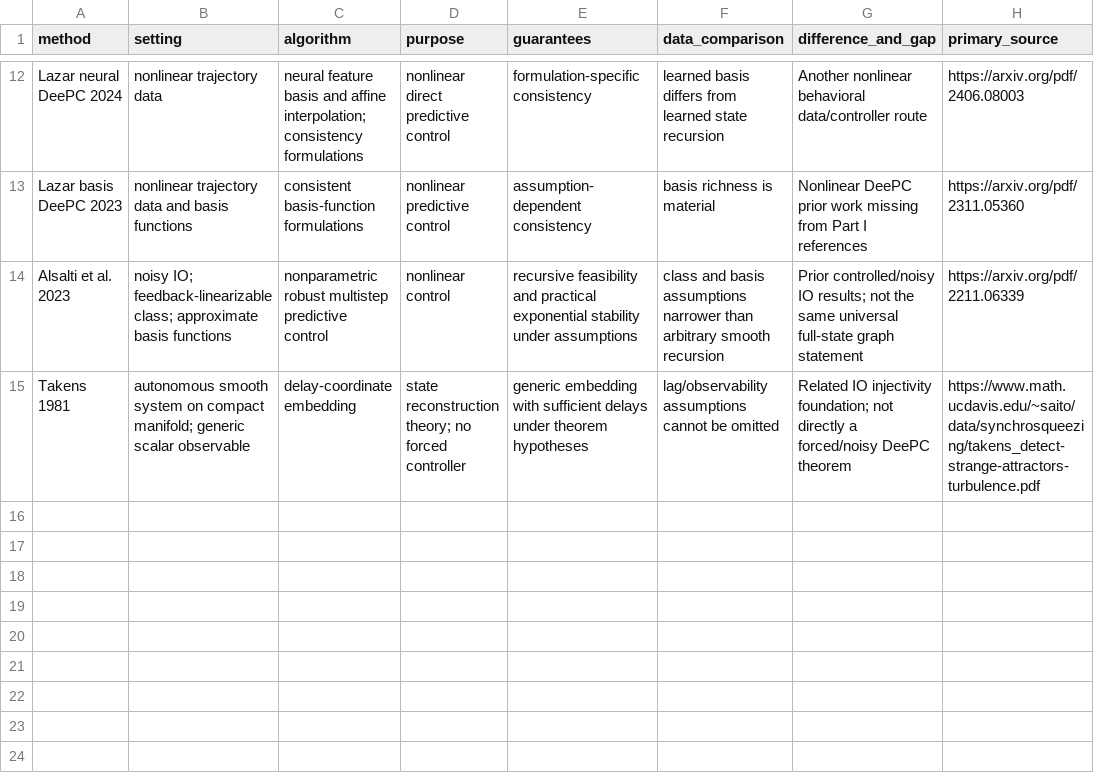
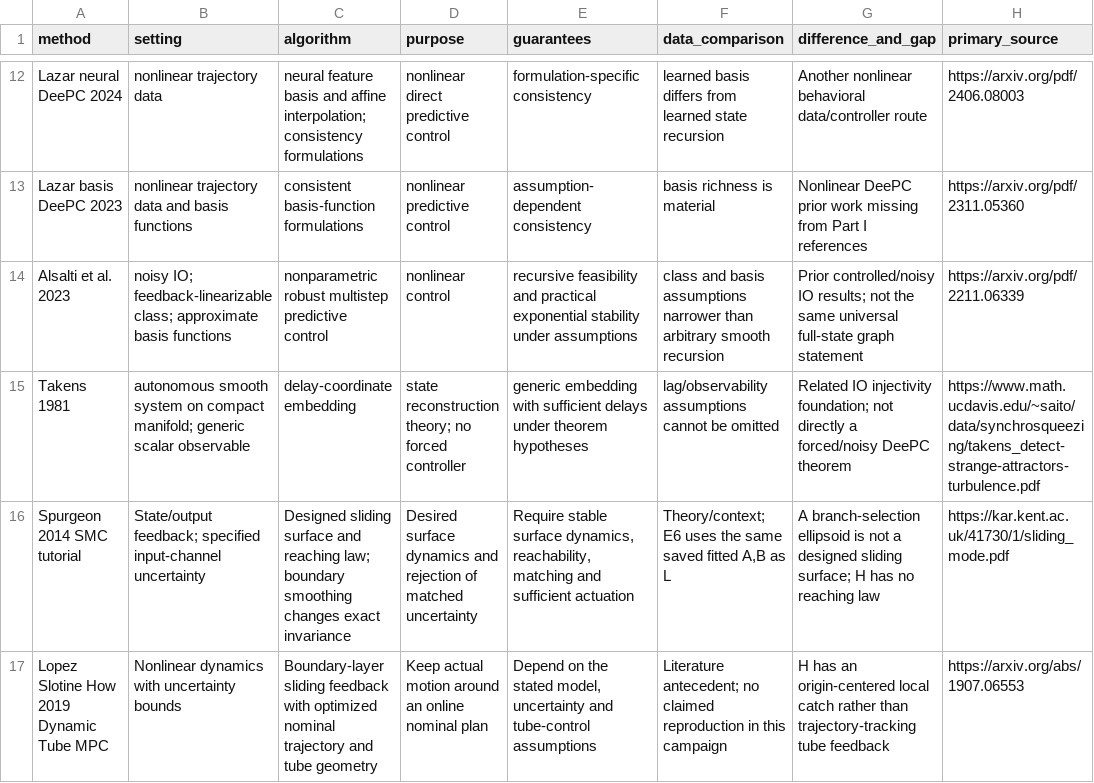
Before and after one commit to ab126/TrajectoryManifoldControl, a CSV file: validation/results_v1/reviews/paper_review_v1/literature_matrix.csv, drawn as a sheet; only a part is shown, gaps mark what is left out; the diff names each change by its address in the sheet, - before the commit and + after, or states it on an @@ line.

Commit message:
Qualify the approved sliding-feedback comparison using primary sources

```diff
--- a/validation/results_v1/reviews/paper_review_v1/literature_matrix.csv
+++ b/validation/results_v1/reviews/paper_review_v1/literature_matrix.csv
+row 16: Spurgeon 2014 SMC tutorial | State/output feedback; specified input-channel uncertainty | Designed sliding surface and reaching law; boundary smoothing changes exact invariance | Desired surface dynamics and rejection of matched uncertainty | Require stable surface dynamics, reachability, matching and sufficient actuation | Theory/context; E6 uses the same saved fitted A,B as L | A branch-selection ellipsoid is not a designed sliding surface; H has no reaching law | https://kar.kent.ac.uk/41730/1/sliding_mode.pdf
+row 17: Lopez Slotine How 2019 Dynamic Tube MPC | Nonlinear dynamics with uncertainty bounds | Boundary-layer sliding feedback with optimized nominal trajectory and tube geometry | Keep actual motion around an online nominal plan | Depend on the stated model, uncertainty and tube-control assumptions | Literature antecedent; no claimed reproduction in this campaign | H has an origin-centered local catch rather than trajectory-tracking tube feedback | https://arxiv.org/abs/1907.06553
```
Also changed, not shown: 1 other file.
